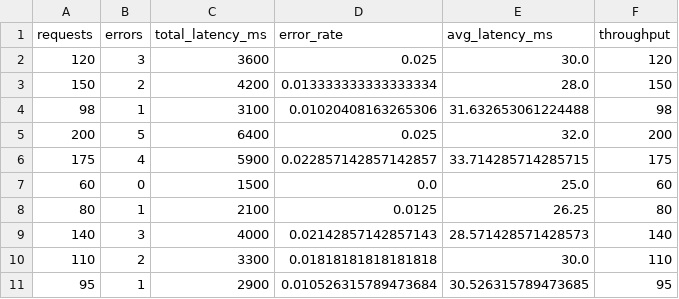
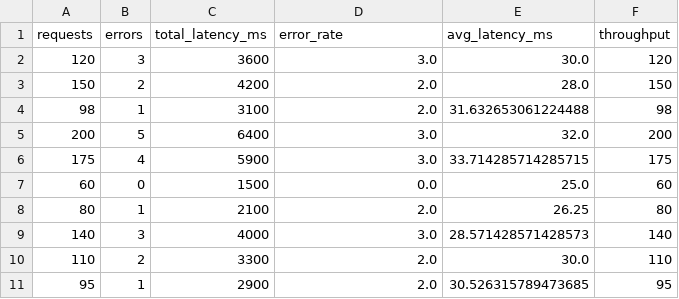
Before and after one commit to BJean-0905/cintel-03-signal-design, a CSV file: artifacts/signals_bjean.csv, drawn as a sheet.

```diff
--- a/artifacts/signals_bjean.csv
+++ b/artifacts/signals_bjean.csv
@@ -1,11 +1,11 @@
 requests,errors,total_latency_ms,error_rate,avg_latency_ms,throughput
-120,3,3600,0.025,30.0,120
-150,2,4200,0.013333333333333334,28.0,150
-98,1,3100,0.01020408163265306,31.632653061224488,98
-200,5,6400,0.025,32.0,200
-175,4,5900,0.022857142857142857,33.714285714285715,175
+120,3,3600,3.0,30.0,120
+150,2,4200,2.0,28.0,150
+98,1,3100,2.0,31.632653061224488,98
+200,5,6400,3.0,32.0,200
+175,4,5900,3.0,33.714285714285715,175
 60,0,1500,0.0,25.0,60
-80,1,2100,0.0125,26.25,80
-140,3,4000,0.02142857142857143,28.571428571428573,140
-110,2,3300,0.01818181818181818,30.0,110
-95,1,2900,0.010526315789473684,30.526315789473685,95
+80,1,2100,2.0,26.25,80
+140,3,4000,3.0,28.571428571428573,140
+110,2,3300,2.0,30.0,110
+95,1,2900,2.0,30.526315789473685,95
```
Also changed, not shown: 2 other files.
